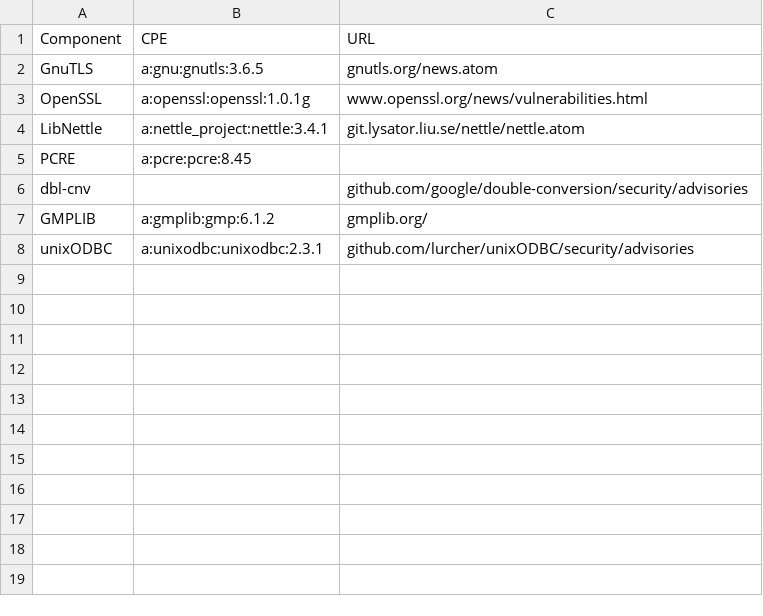
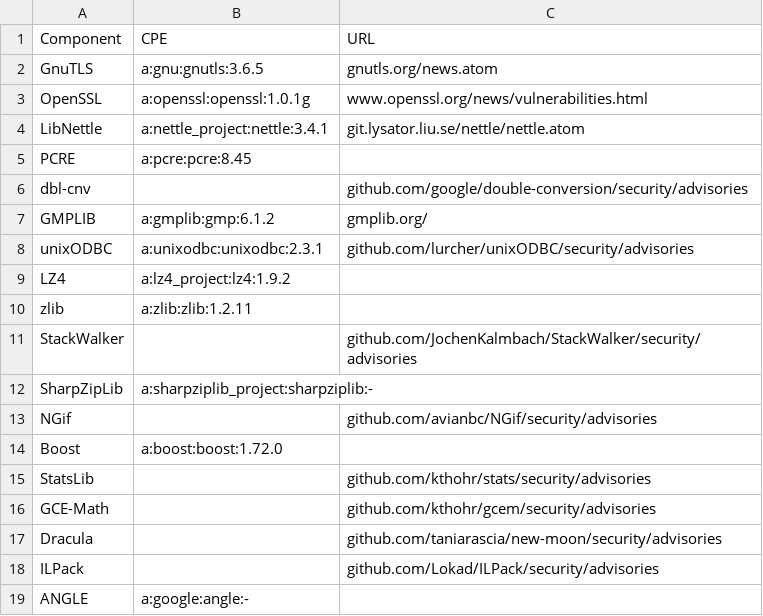
Before and after one commit to Dyalog/SSGMon, a CSV file: MonitorConfig.csv, drawn as a sheet; the diff names each change by its address in the sheet, - before the commit and + after, or states it on an @@ line.

Commit message:
Add remaining 3rd party tools

```diff
--- a/MonitorConfig.csv
+++ b/MonitorConfig.csv
+row 9: LZ4 | a:lz4_project:lz4:1.9.2
+row 10: zlib | a:zlib:zlib:1.2.11
+row 11: StackWalker |  | github.com/JochenKalmbach/StackWalker/security/advisories
+row 12: SharpZipLib | a:sharpziplib_project:sharpziplib:-
+row 13: NGif |  | github.com/avianbc/NGif/security/advisories
+row 14: Boost | a:boost:boost:1.72.0
+row 15: StatsLib |  | github.com/kthohr/stats/security/advisories
+row 16: GCE-Math |  | github.com/kthohr/gcem/security/advisories
+row 17: Dracula |  | github.com/taniarascia/new-moon/security/advisories
+row 18: ILPack |  | github.com/Lokad/ILPack/security/advisories
+row 19: ANGLE | a:google:angle:-
```
